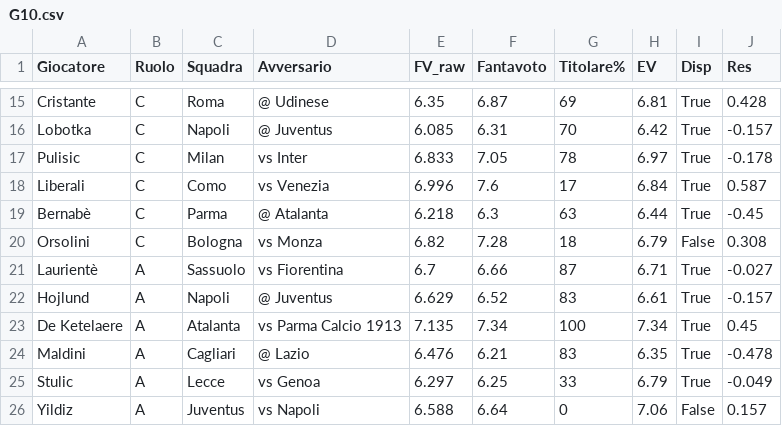
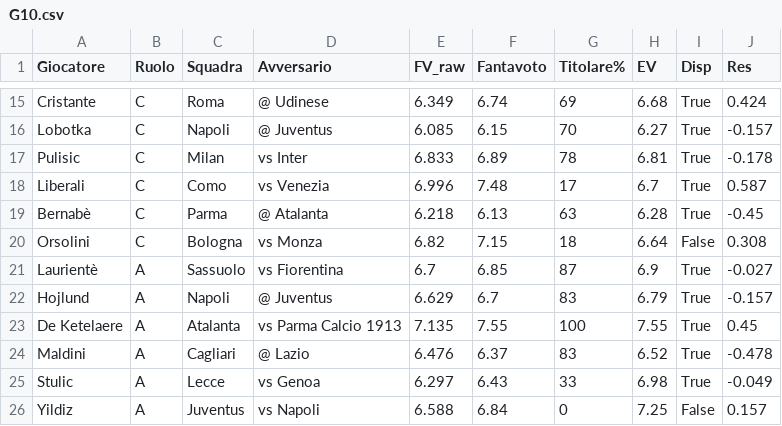
Before and after one commit to dramaticsquare/fanta-predictor, a CSV file: storico/G10.csv, drawn as a sheet; only a part is shown, gaps mark what is left out; the diff covers the shown part only; the diff names each change by its address in the sheet, - before the commit and + after, or states it on an @@ line.

```diff
--- a/storico/G10.csv
+++ b/storico/G10.csv
-E15 (FV_raw): 6.35
+E15 (FV_raw): 6.349
-F15 (Fantavoto): 6.87
+F15 (Fantavoto): 6.74
-H15 (EV): 6.81
+H15 (EV): 6.68
-J15 (Res): 0.428
+J15 (Res): 0.424
-F16 (Fantavoto): 6.31
+F16 (Fantavoto): 6.15
-H16 (EV): 6.42
+H16 (EV): 6.27
-F17 (Fantavoto): 7.05
+F17 (Fantavoto): 6.89
-H17 (EV): 6.97
+H17 (EV): 6.81
-F18 (Fantavoto): 7.6
+F18 (Fantavoto): 7.48
-H18 (EV): 6.84
+H18 (EV): 6.7
-F19 (Fantavoto): 6.3
+F19 (Fantavoto): 6.13
-H19 (EV): 6.44
+H19 (EV): 6.28
-F20 (Fantavoto): 7.28
+F20 (Fantavoto): 7.15
-H20 (EV): 6.79
+H20 (EV): 6.64
-F21 (Fantavoto): 6.66
+F21 (Fantavoto): 6.85
-H21 (EV): 6.71
+H21 (EV): 6.9
-F22 (Fantavoto): 6.52
+F22 (Fantavoto): 6.7
-H22 (EV): 6.61
+H22 (EV): 6.79
-F23 (Fantavoto): 7.34
+F23 (Fantavoto): 7.55
-H23 (EV): 7.34
+H23 (EV): 7.55
-F24 (Fantavoto): 6.21
+F24 (Fantavoto): 6.37
-H24 (EV): 6.35
+H24 (EV): 6.52
-F25 (Fantavoto): 6.25
+F25 (Fantavoto): 6.43
-H25 (EV): 6.79
+H25 (EV): 6.98
-F26 (Fantavoto): 6.64
+F26 (Fantavoto): 6.84
-H26 (EV): 7.06
+H26 (EV): 7.25
```
Also changed, not shown: 30 edited cells elsewhere in this file, docs/previsioni.csv, 3 other files.
